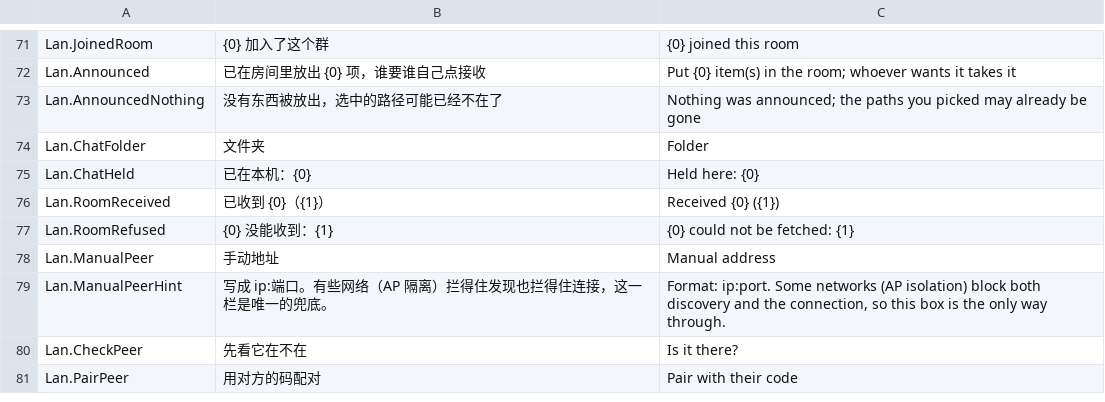
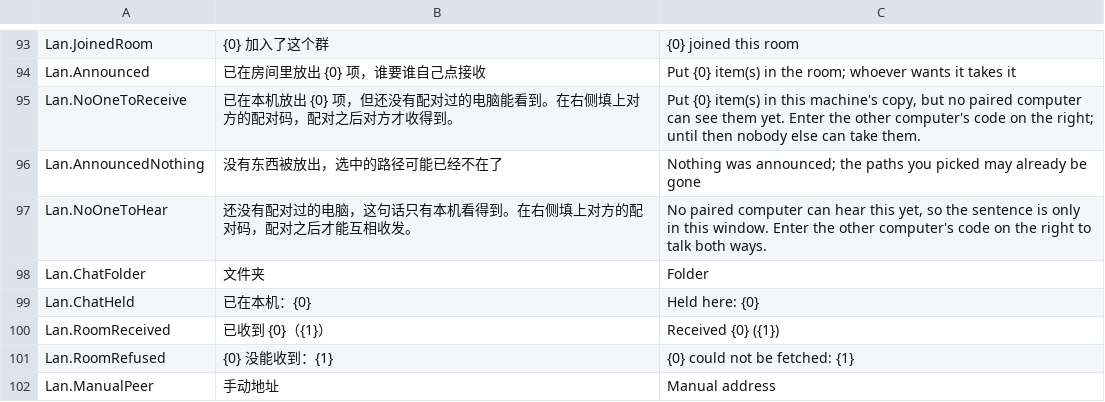
Before and after one commit to zoollcar/feng-sync, a TSV file: localization/85-lan-transfer.tsv, drawn as a sheet; only a part is shown, gaps mark what is left out; the shorter side is filled out with more unchanged rows; the diff covers the shown part only.

Commit message:
feat(lan): turn a sighting into an invitation, and let members carry it
Two things were wrong at once. The screen classified a computer heard on the
subnet as a room member, because discovery wrote into the same presence the
member strip renders; and pairing was half-duplex, because the machine answering
a code kept its peer row and never received the other side's token, so its own
poll failed Unpaired and the room swallowed it.

A pair request now carries a grant the caller minted beforehand, and the
receiver stores it, so both ends can dial after one exchange; the field is
optional, so an old peer still pairs. One pure merge, LanDeviceRoster, answers
what a device is - Member, Invitable, Invited, or the legacy Incomplete the
button calls 补全 - and the window draws it as two strips from one call, so a
sighting can no longer reach the member list at all.

POST /api/v1/invites asks a person instead of spending a code, and it is the
only entry point this application will answer without a credential: only when
the question is addressed here, with nothing written to disk before somebody
accepts, the grant released on every other outcome, and a forwarded question
authorized as the member that carries it rather than the device the body claims.
The member table and the waiting questions ride on /log rather than behind a new
/members route, because a listing the user's screen does not draw is a permission
boundary nobody keeps in step.

A phone is asked through the computer that serves its page and keeps connecting
to that machine afterwards, which is why a roster row can be askable on an
answer separate from IsDialable: the relayed row has no port to dial, and the
button it follows was hidden on exactly the row the gateway branch exists to
serve.

```diff
--- a/localization/85-lan-transfer.tsv
+++ b/localization/85-lan-transfer.tsv
@@ -72,3 +94,5 @@ Lan.JoinedRoom	{0} 加入了这个群	{0} joined this room
 Lan.Announced	已在房间里放出 {0} 项，谁要谁自己点接收	Put {0} item(s) in the room; whoever wants it takes it
+Lan.NoOneToReceive	已在本机放出 {0} 项，但还没有配对过的电脑能看到。在右侧填上对方的配对码，配对之后对方才收得到。	Put {0} item(s) in this machine's copy, but no paired computer can see them yet. Enter the other computer's code on the right; until then nobody else can take them.
 Lan.AnnouncedNothing	没有东西被放出，选中的路径可能已经不在了	Nothing was announced; the paths you picked may already be gone
+Lan.NoOneToHear	还没有配对过的电脑，这句话只有本机看得到。在右侧填上对方的配对码，配对之后才能互相收发。	No paired computer can hear this yet, so the sentence is only in this window. Enter the other computer's code on the right to talk both ways.
 Lan.ChatFolder	文件夹	Folder
```
Also changed, not shown: 24 added rows and 2 edited cells elsewhere in this file, 27 other files.
